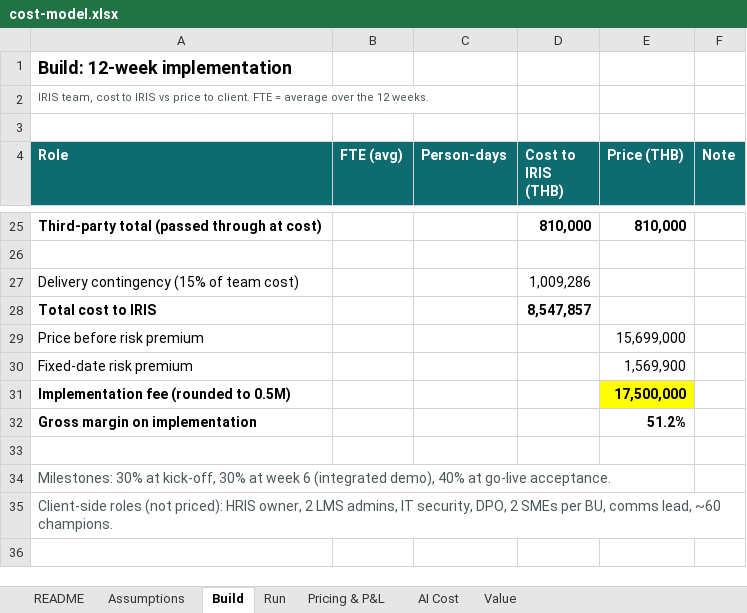
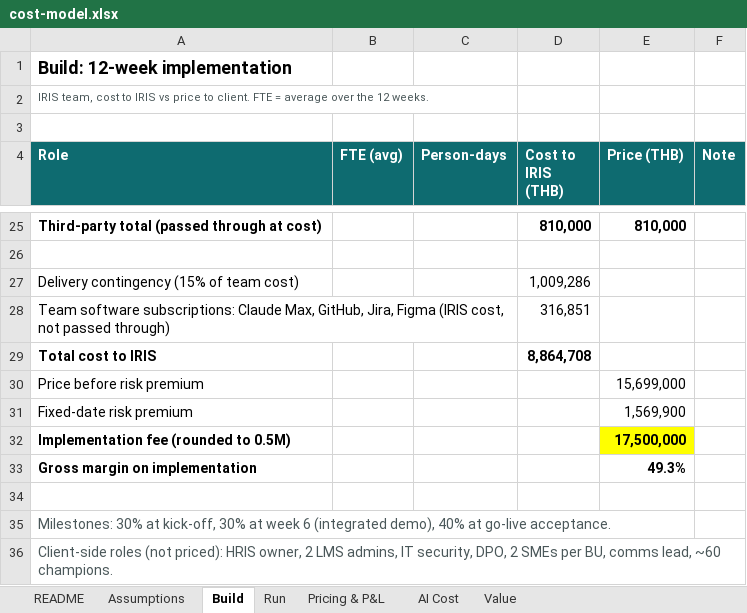
Before and after one commit to KunanonJ/iris-exercise, an Excel workbook: model/cost-model.xlsx, sheet Build, drawn as a sheet; only a part is shown, gaps mark what is left out; values as stored, in another font and other column widths than the file's, no borders; addresses are those after the commit; the diff names each change by its address in the sheet, - before the commit and + after, or states it on an @@ line.

```diff
--- a/model/cost-model.xlsx (sheet Build)
+++ b/model/cost-model.xlsx (sheet Build)
+row 28: Team software subscriptions: Claude Max, GitHub, Jira, Figma (IRIS cost, not passed through) |  |  | 316,851
-D29 (Cost to IRIS (THB)): 8,547,857
+D29 (Cost to IRIS (THB)): 8,864,708
-E33 (Price (THB)): 51.2%
+E33 (Price (THB)): 49.3%
```
Also changed, not shown: sheet Pricing & P&L, sheet Run, sheet Assumptions, sheet AI Cost, sheet README, formulas that keep their value, 13 other files.
